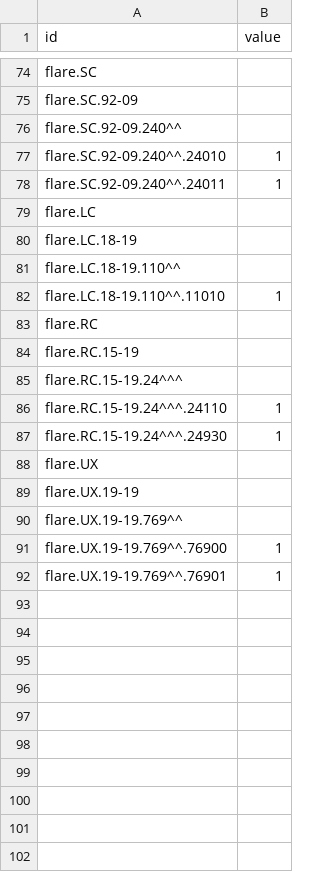
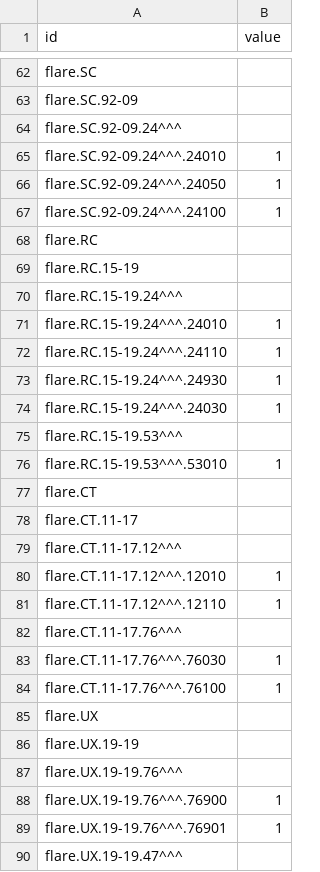
Before and after one commit to JT5RN/PTSREF, a CSV file: flareMODEL.csv, drawn as a sheet; only a part is shown, gaps mark what is left out; the diff covers the shown part only.

```diff
--- a/flareMODEL.csv
+++ b/flareMODEL.csv
@@ -75,9 +63,6 @@ flare.SC,
 flare.SC.92-09,
-flare.SC.92-09.240^^,
-flare.SC.92-09.240^^.24010,1
-flare.SC.92-09.240^^.24011,1
-flare.LC,
-flare.LC.18-19,
-flare.LC.18-19.110^^,
-flare.LC.18-19.110^^.11010,1
+flare.SC.92-09.24^^^,
+flare.SC.92-09.24^^^.24010,1
+flare.SC.92-09.24^^^.24050,1
+flare.SC.92-09.24^^^.24100,1
 flare.RC,
@@ -85,8 +70,21 @@ flare.RC.15-19,
 flare.RC.15-19.24^^^,
+flare.RC.15-19.24^^^.24010,1
 flare.RC.15-19.24^^^.24110,1
 flare.RC.15-19.24^^^.24930,1
+flare.RC.15-19.24^^^.24030,1
+flare.RC.15-19.53^^^,
+flare.RC.15-19.53^^^.53010,1
+flare.CT,
+flare.CT.11-17,
+flare.CT.11-17.12^^^,
+flare.CT.11-17.12^^^.12010,1
+flare.CT.11-17.12^^^.12110,1
+flare.CT.11-17.76^^^,
+flare.CT.11-17.76^^^.76030,1
+flare.CT.11-17.76^^^.76100,1
 flare.UX,
 flare.UX.19-19,
-flare.UX.19-19.769^^,
-flare.UX.19-19.769^^.76900,1
-flare.UX.19-19.769^^.76901,1
+flare.UX.19-19.76^^^,
+flare.UX.19-19.76^^^.76900,1
+flare.UX.19-19.76^^^.76901,1
+flare.UX.19-19.47^^^,
```
Also changed, not shown: 14 added rows, 18 removed rows, 2 moved rows and 21 edited cells elsewhere in this file, flarePNC.csv, flarelxbadnum.csv, 5 other files.
